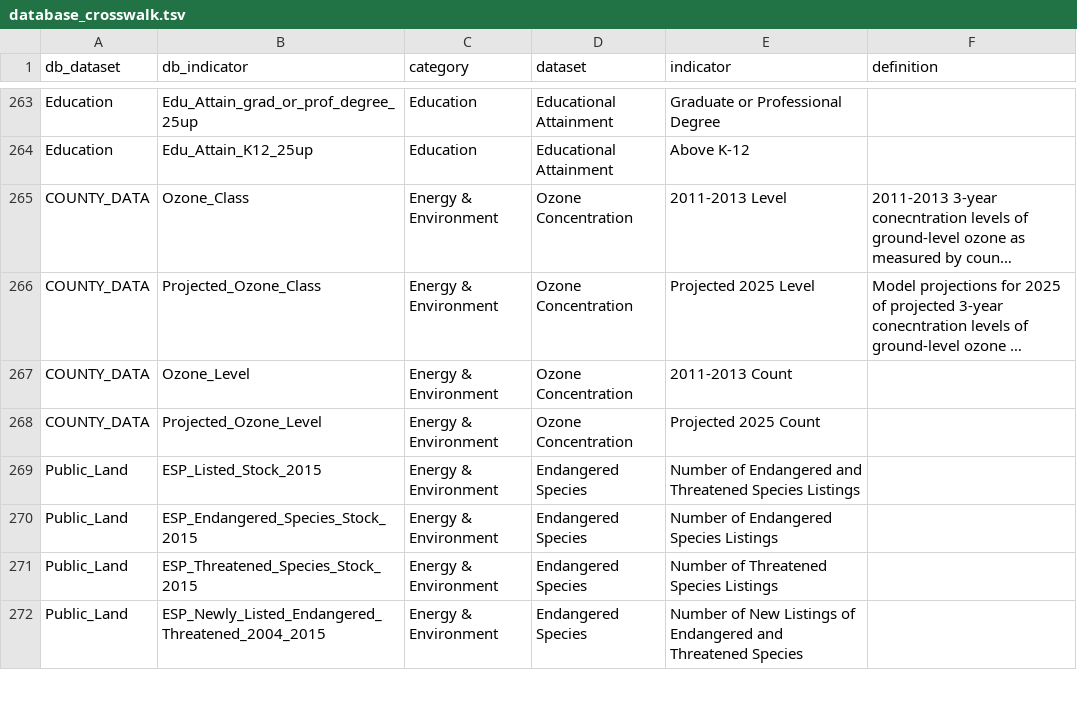
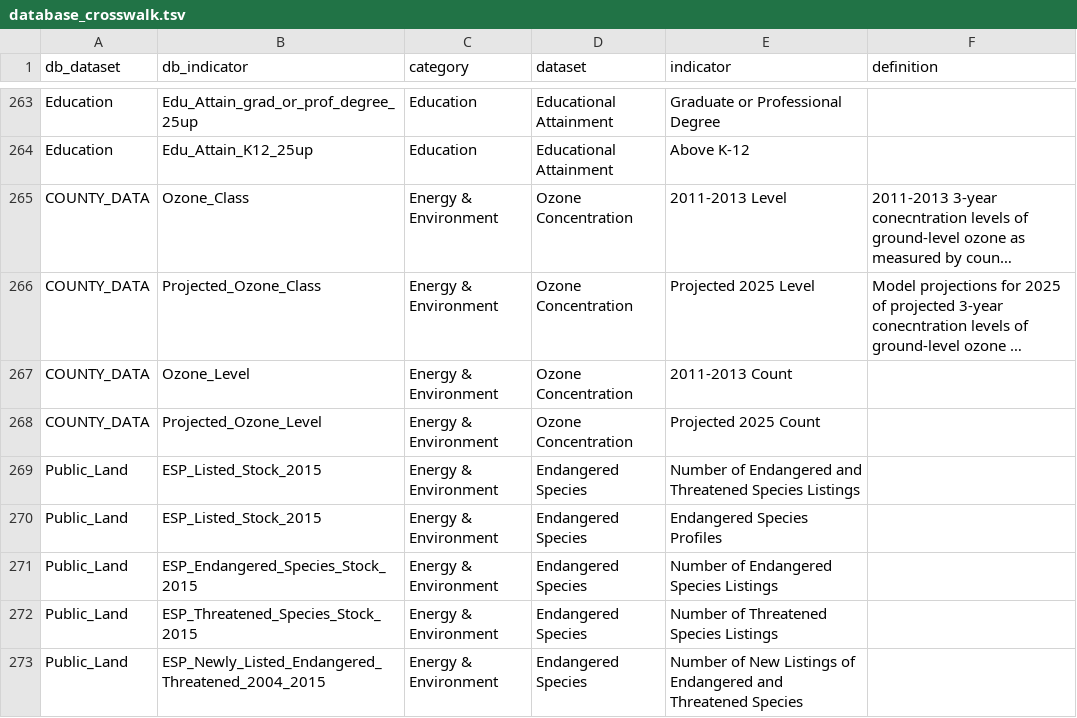
Before and after one commit to nikAleksandr/CIC, a TSV file: data/database_crosswalk.tsv, drawn as a sheet; only a part is shown, gaps mark what is left out; long unchanged cells end in ….

Commit message:
textual changes, endangered species profiles added, an open-in-new-window button has been added to profiles

```diff
--- a/data/database_crosswalk.tsv
+++ b/data/database_crosswalk.tsv
@@ -269,2 +269,3 @@ COUNTY_DATA 	Projected_Ozone_Level	Energy & Environment	Ozone Concentration	Proj
 Public_Land	ESP_Listed_Stock_2015	Energy & Environment	Endangered Species	Number of Endangered and Threatened Species Listings	
+Public_Land	ESP_Listed_Stock_2015	Energy & Environment	Endangered Species	Endangered Species Profiles	
 Public_Land	ESP_Endangered_Species_Stock_2015	Energy & Environment	Endangered Species	Number of Endangered Species Listings	
```
Also changed, not shown: 8 other files.
